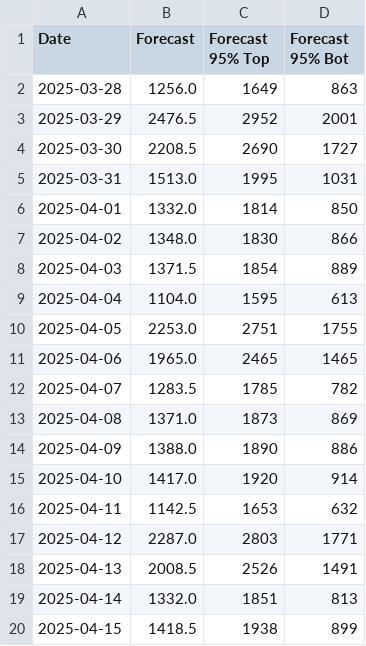
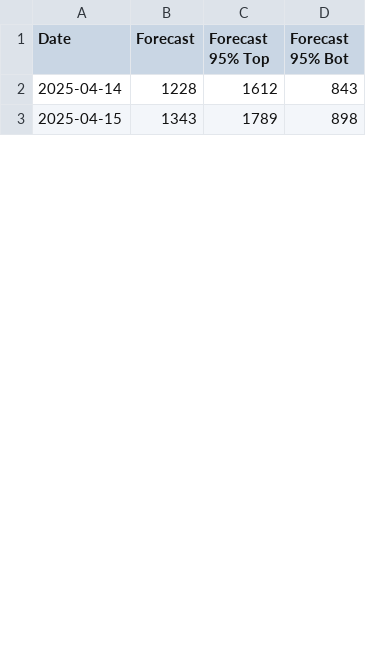
Before and after one commit to SOOJUNBARNG/Forecast_future_conselling, a CSV file: data/arima_forecast_all_clinics.csv, drawn as a sheet; only a part is shown; the diff covers the shown part only.

```diff
--- a/data/arima_forecast_all_clinics.csv
+++ b/data/arima_forecast_all_clinics.csv
@@ -1,20 +1,3 @@
 Date,Forecast,Forecast 95% Top,Forecast 95% Bot
-2025-03-28,1256.0,1649,863
-2025-03-29,2476.5,2952,2001
-2025-03-30,2208.5,2690,1727
-2025-03-31,1513.0,1995,1031
-2025-04-01,1332.0,1814,850
-2025-04-02,1348.0,1830,866
-2025-04-03,1371.5,1854,889
-2025-04-04,1104.0,1595,613
-2025-04-05,2253.0,2751,1755
-2025-04-06,1965.0,2465,1465
-2025-04-07,1283.5,1785,782
-2025-04-08,1371.0,1873,869
-2025-04-09,1388.0,1890,886
-2025-04-10,1417.0,1920,914
-2025-04-11,1142.5,1653,632
-2025-04-12,2287.0,2803,1771
-2025-04-13,2008.5,2526,1491
-2025-04-14,1332.0,1851,813
-2025-04-15,1418.5,1938,899
+2025-04-14,1228,1612,843
+2025-04-15,1343,1789,898
```
Also changed, not shown: 17 added rows and 27 edited cells elsewhere in this file, arima/arima_correlation.csv, 4 other files.
